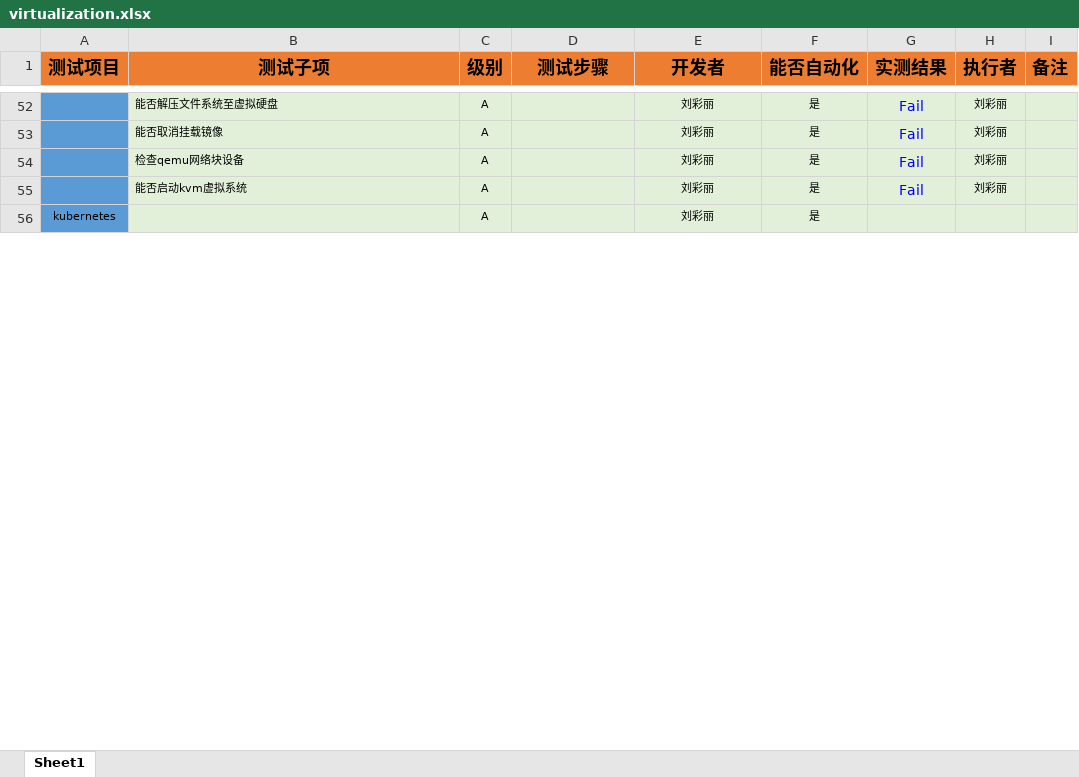
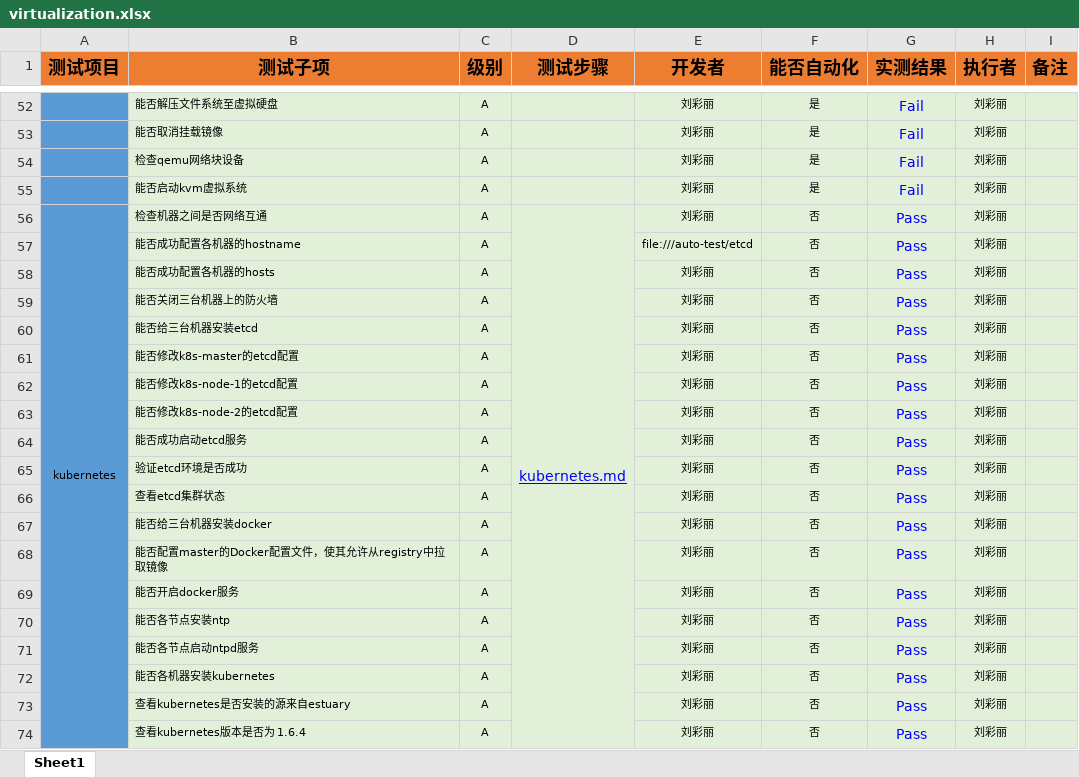
Before and after one commit to open-estuary/test-definitions, an Excel workbook: list/virtualization.xlsx, sheet Sheet1, drawn as a sheet; only a part is shown, gaps mark what is left out; values as stored, in another font and other column widths than the file's, no borders; conditional formats not drawn; removed rows and columns are numbered as before the commit, all else as after; the diff covers the shown part only; the diff names each change by its address in the sheet, - before the commit and + after, or states it on an @@ line.

```diff
--- a/list/virtualization.xlsx (sheet Sheet1)
+++ b/list/virtualization.xlsx (sheet Sheet1)
-row 56: kubernetes |  | A |  | 刘彩丽 | 是
+row 56: kubernetes | 检查机器之间是否网络互通 | A | kubernetes.md | 刘彩丽 | 否 | Pass | 刘彩丽
+row 57:  | 能否成功配置各机器的hostname | A |  | file:///auto-test/etcd | 否 | Pass | 刘彩丽
+row 58:  | 能否成功配置各机器的hosts | A |  | 刘彩丽 | 否 | Pass | 刘彩丽
+row 59:  | 能否关闭三台机器上的防火墙 | A |  | 刘彩丽 | 否 | Pass | 刘彩丽
+row 60:  | 能否给三台机器安装etcd | A |  | 刘彩丽 | 否 | Pass | 刘彩丽
+row 61:  | 能否修改k8s-master的etcd配置 | A |  | 刘彩丽 | 否 | Pass | 刘彩丽
+row 62:  | 能否修改k8s-node-1的etcd配置 | A |  | 刘彩丽 | 否 | Pass | 刘彩丽
+row 63:  | 能否修改k8s-node-2的etcd配置 | A |  | 刘彩丽 | 否 | Pass | 刘彩丽
+row 64:  | 能否成功启动etcd服务 | A |  | 刘彩丽 | 否 | Pass | 刘彩丽
+row 65:  | 验证etcd环境是否成功 | A |  | 刘彩丽 | 否 | Pass | 刘彩丽
+row 66:  | 查看etcd集群状态 | A |  | 刘彩丽 | 否 | Pass | 刘彩丽
+row 67:  | 能否给三台机器安装docker | A |  | 刘彩丽 | 否 | Pass | 刘彩丽
+row 68:  | 能否配置master的Docker配置文件，使其允许从registry中拉取镜像 | A |  | 刘彩丽 | 否 | Pass | 刘彩丽
+row 69:  | 能否开启docker服务 | A |  | 刘彩丽 | 否 | Pass | 刘彩丽
+row 70:  | 能否各节点安装ntp | A |  | 刘彩丽 | 否 | Pass | 刘彩丽
+row 71:  | 能否各节点启动ntpd服务 | A |  | 刘彩丽 | 否 | Pass | 刘彩丽
+row 72:  | 能否各机器安装kubernetes | A |  | 刘彩丽 | 否 | Pass | 刘彩丽
+row 73:  | 查看kubernetes是否安装的源来自estuary | A |  | 刘彩丽 | 否 | Pass | 刘彩丽
+row 74:  | 查看kubernetes版本是否为 1.6.4 | A |  | 刘彩丽 | 否 | Pass | 刘彩丽
```
Also changed, not shown: 43 added rows and cell formats elsewhere in this sheet, list/build.xlsx, list/deploy.xlsx, 6 other files.
